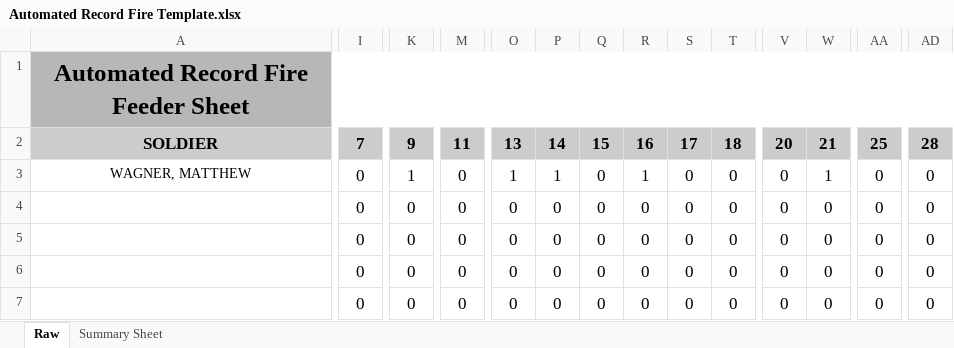
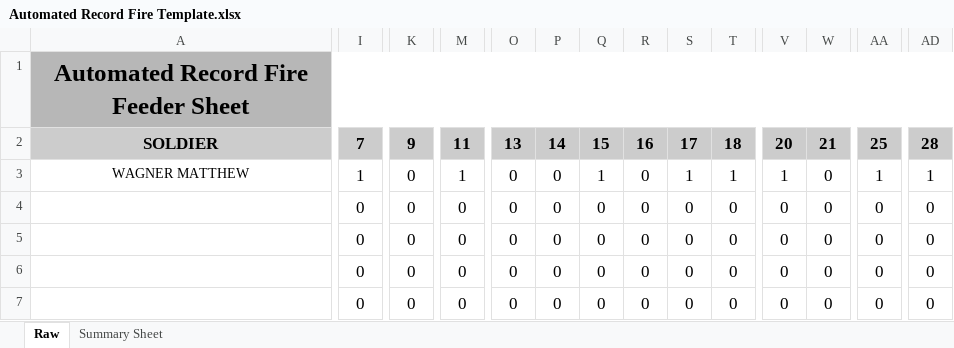
Before and after one commit to mattgwagner/Range-Master, an Excel workbook: Automated Record Fire Template.xlsx, sheet Raw, drawn as a sheet; only a part is shown, gaps mark what is left out; values as stored, in another font and other column widths than the file's, no borders; charts and pictures not drawn; the diff covers the shown part only; the diff names each change by its address in the sheet, - before the commit and + after, or states it on an @@ line.

```diff
--- a/Automated Record Fire Template.xlsx (sheet Raw)
+++ b/Automated Record Fire Template.xlsx (sheet Raw)
-A3: WAGNER, MATTHEW
+A3: WAGNER MATTHEW
-I3: 0
+I3: 1
-K3: 1
+K3: 0
-M3: 0
+M3: 1
-O3: 1
+O3: 0
-P3: 1
+P3: 0
-Q3: 0
+Q3: 1
-R3: 1
+R3: 0
-S3: 0
+S3: 1
-T3: 0
+T3: 1
-V3: 0
+V3: 1
-W3: 1
+W3: 0
-AA3: 0
+AA3: 1
-AD3: 0
+AD3: 1
```
Also changed, not shown: 6 edited cells elsewhere in this sheet, sheet Summary Sheet, charts or pictures, 1 other file.
